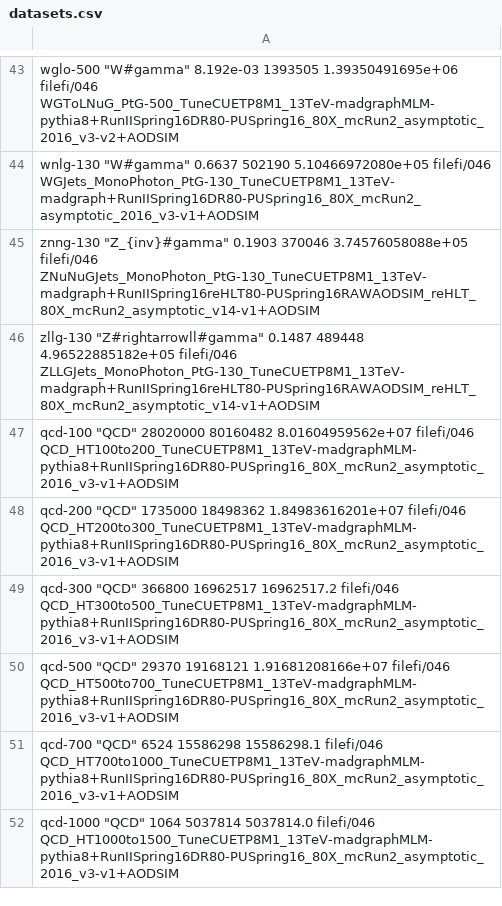
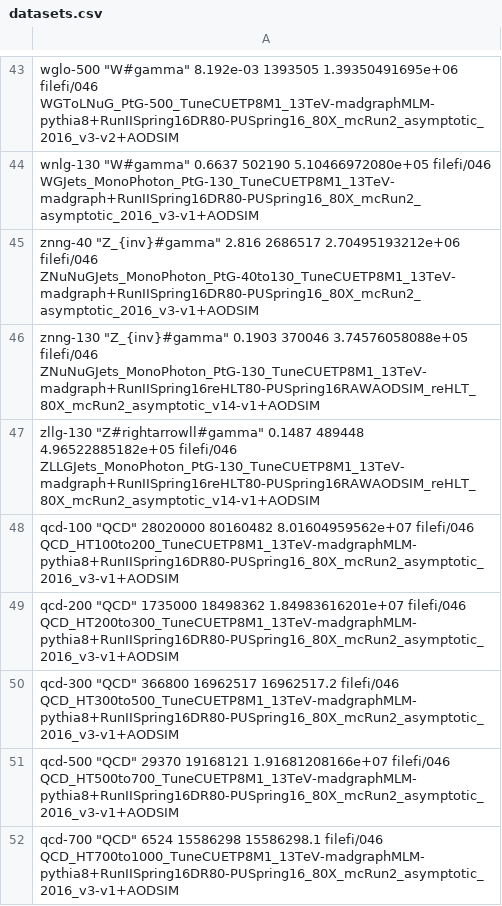
Before and after one commit to MiT-HEP/MonoX, a CSV file: monophoton/data/datasets.csv, drawn as a sheet; only a part is shown, gaps mark what is left out; the shorter side is filled out with more unchanged rows; the diff names each change by its address in the sheet, - before the commit and + after, or states it on an @@ line.

Commit message:
Adding znng-40 sample.

```diff
--- a/monophoton/data/datasets.csv
+++ b/monophoton/data/datasets.csv
+row 45: znng-40 "Z_{inv}#gamma" 2.816 2686517 2.70495193212e+06 filefi/046 ZNuNuGJets_MonoPhoton_PtG-40to130_TuneCUETP8M1_13TeV-madgraph+RunIISpring16DR80-PUSpring16_80X_mcRun2_asymptotic_2016_v3-v1+AODSIM
```
Also changed, not shown: 1 other file.
